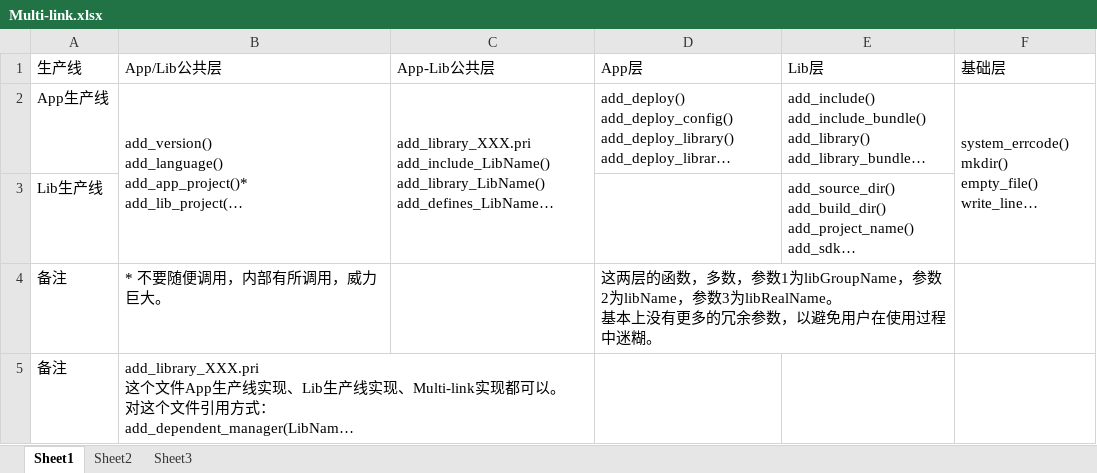
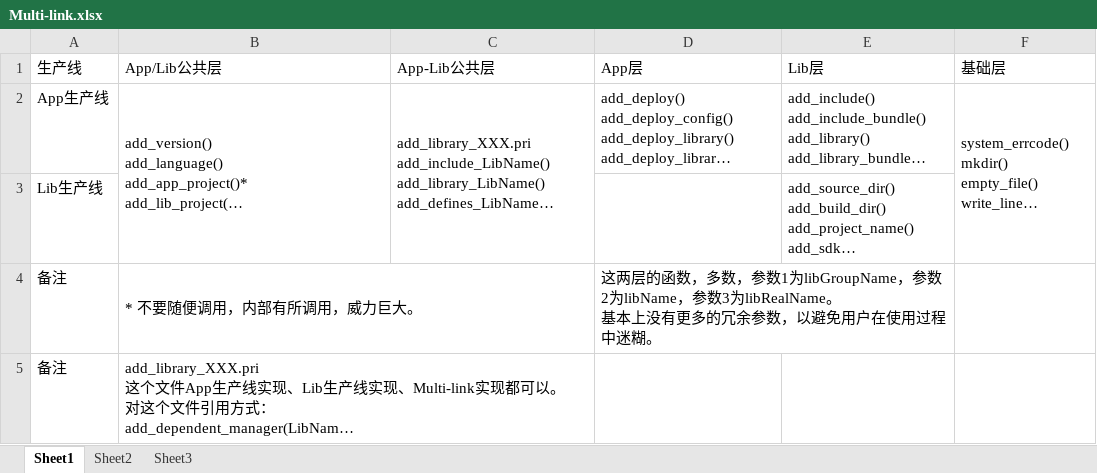
Before and after one commit to AbelTian/multi-link, an Excel workbook: Multi-link.xlsx, sheet Sheet1, drawn as a sheet; long unchanged cells end in …; values as stored, in another font and other column widths than the file's, no borders; the diff names each change by its address in the sheet, - before the commit and + after, or states it on an @@ line.

Commit message:
update

```diff
--- a/Multi-link.xlsx (sheet Sheet1)
+++ b/Multi-link.xlsx (sheet Sheet1)
+B4:C4 merged
```
